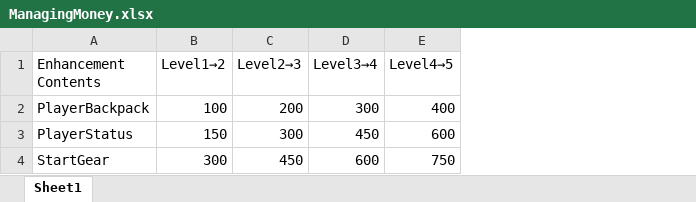
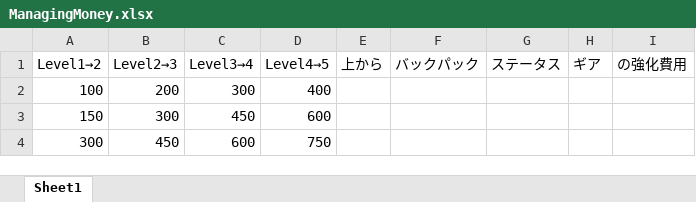
Before and after one commit to Miyuki0318/Poor-Railroad-Company, an Excel workbook: Excel/ManagingMoney.xlsx, sheet Sheet1, drawn as a sheet; values as stored, in another font and other column widths than the file's, no borders; removed rows and columns are numbered as before the commit, all else as after; the diff names each change by its address in the sheet, - before the commit and + after, or states it on an @@ line.

```diff
--- a/Excel/ManagingMoney.xlsx (sheet Sheet1)
+++ b/Excel/ManagingMoney.xlsx (sheet Sheet1)
-column A (Enhancement Contents), rows 2-4: PlayerBackpack | PlayerStatus | StartGear
+column E (上から), empty
+column F (バックパック), empty
+column G (ステータス), empty
+column H (ギア), empty
+column I (の強化費用), empty
```
Also changed, not shown: 1 other file.
